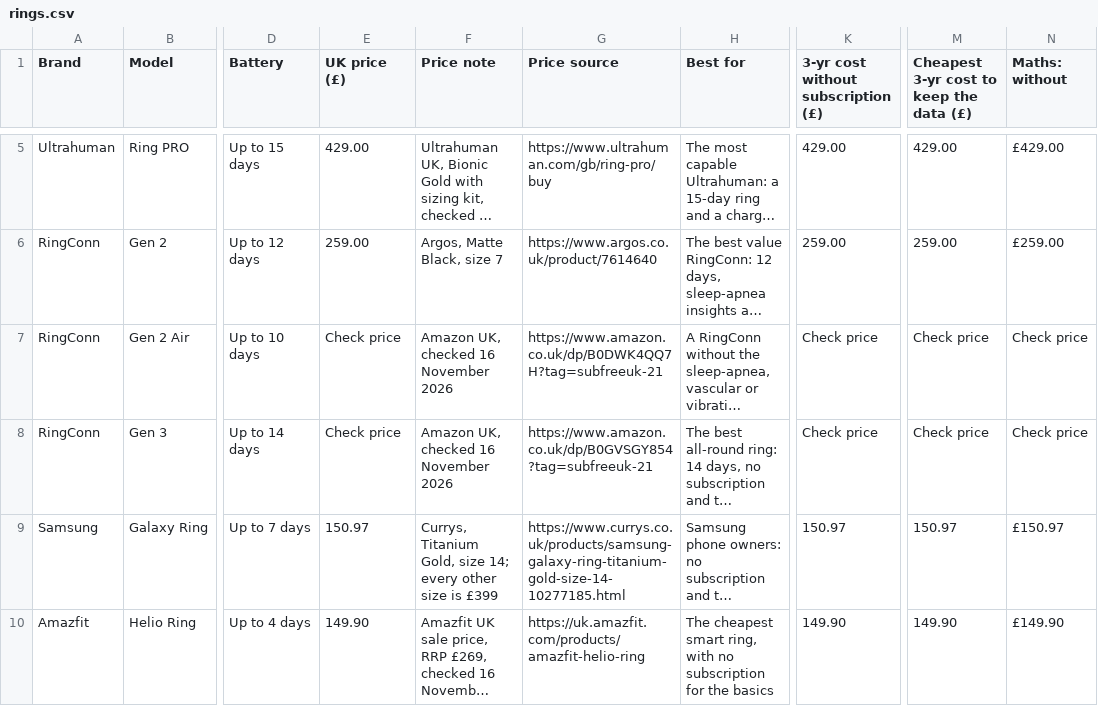
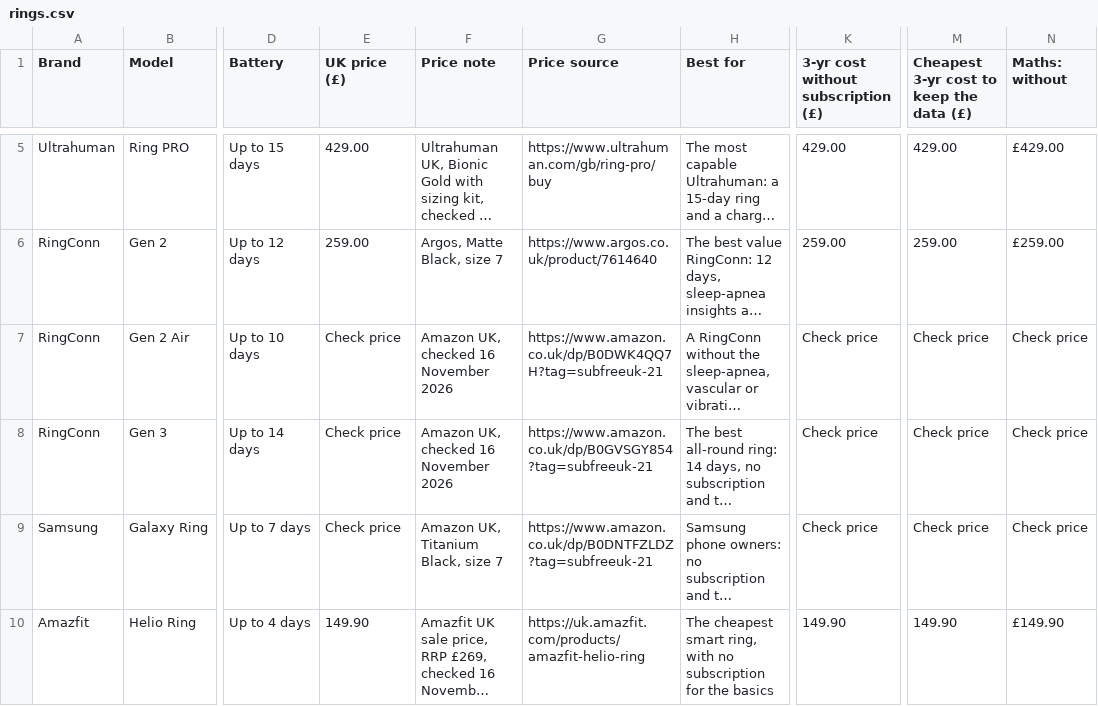
Before and after one commit to lydenyardley/subfree-uk, a CSV file: data/rings.csv, drawn as a sheet; only a part is shown, gaps mark what is left out; long unchanged cells end in …; the diff names each change by its address in the sheet, - before the commit and + after, or states it on an @@ line.

Commit message:
fix(prices): skip out-of-stock offers and stale category dates

```diff
--- a/data/rings.csv
+++ b/data/rings.csv
-E9 (UK price (£)): 150.97
+E9 (UK price (£)): Check price
-F9 (Price note): Currys, Titanium Gold, size 14; every other size is £399
+F9 (Price note): Amazon UK, Titanium Black, size 7
-G9 (Price source): https://www.currys.co.uk/products/samsung-galaxy-ring-titanium-gold-size-14-10277185.html
+G9 (Price source): https://www.amazon.co.uk/dp/B0DNTFZLDZ?tag=subfreeuk-21
-K9: 150.97
+K9: Check price
-M9: 150.97
+M9: Check price
-N9 (Maths: without): £150.97
+N9 (Maths: without): Check price
```
Also changed, not shown: 12 other files.
